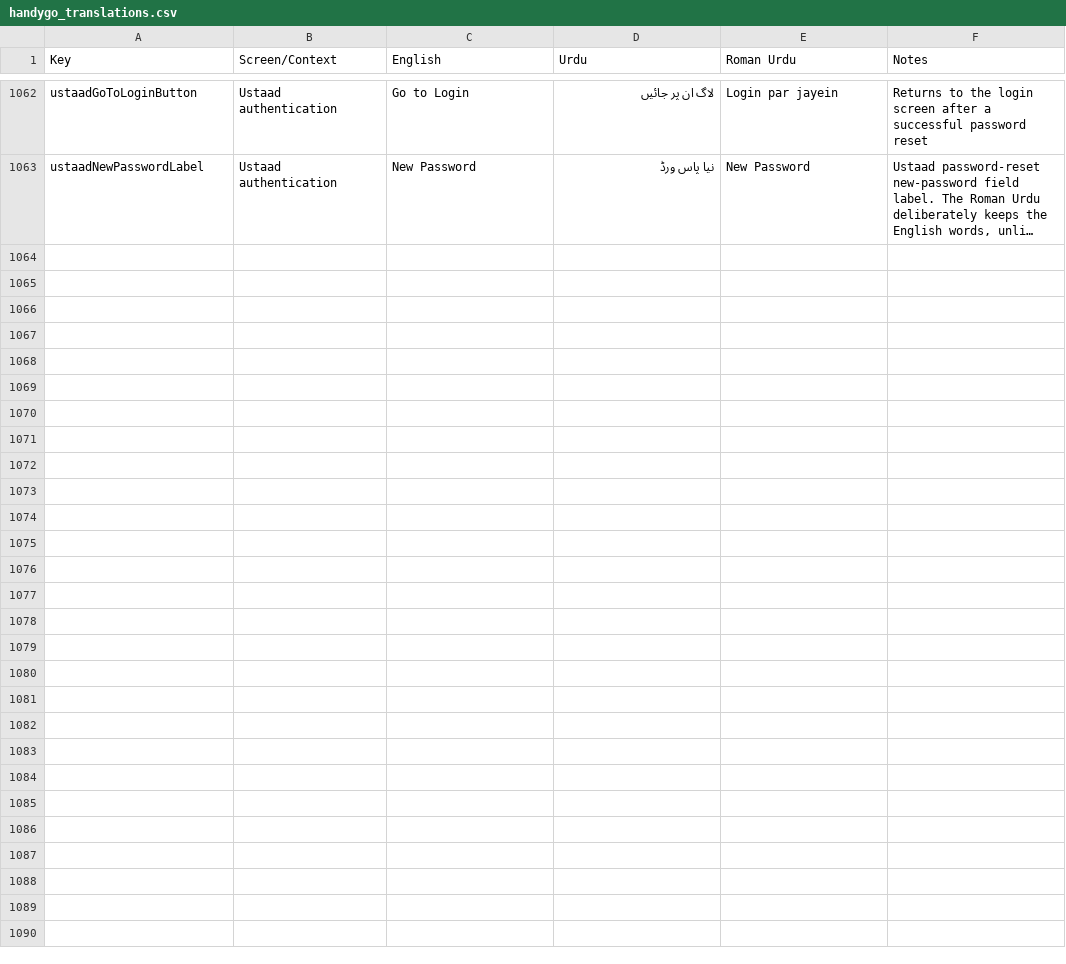
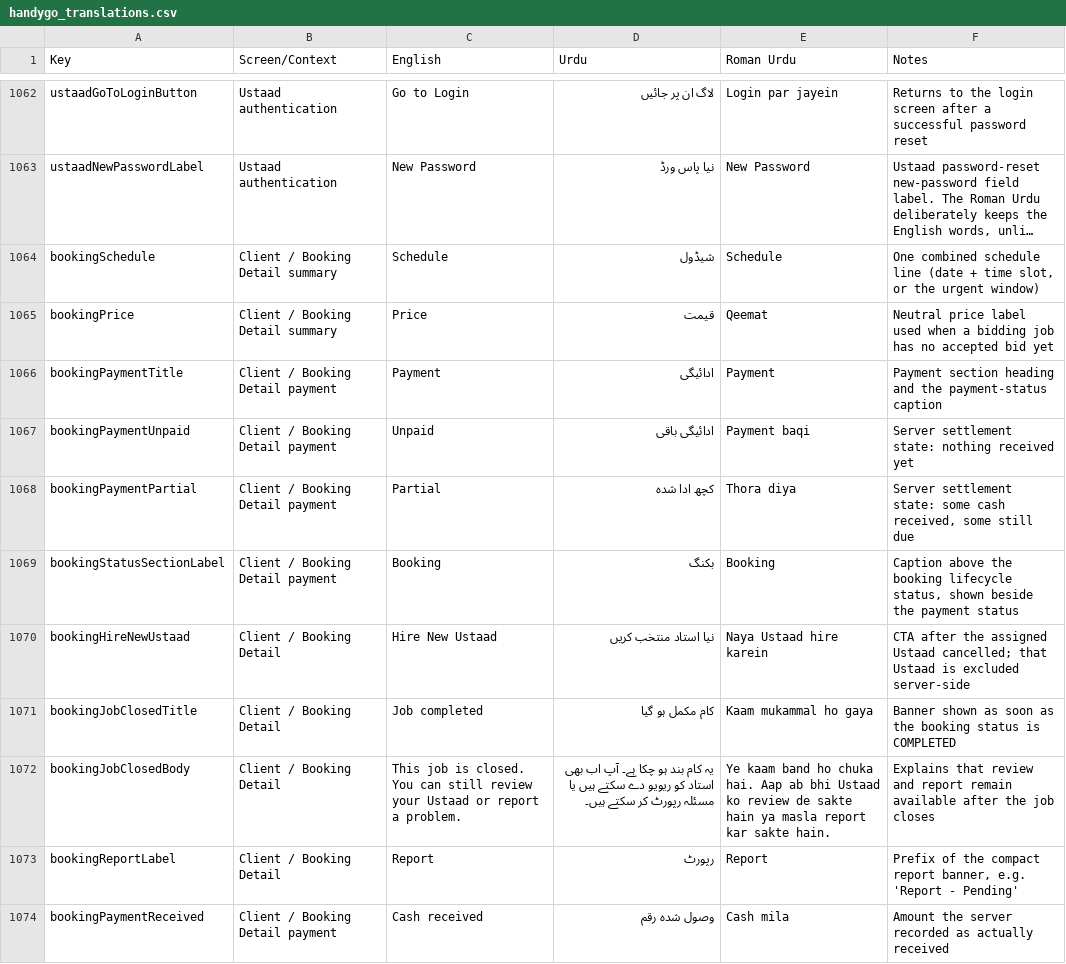
Before and after one commit to Monis-iqbal21/easyrepair, a CSV file: docs/handygo_translations.csv, drawn as a sheet; only a part is shown, gaps mark what is left out; long unchanged cells end in …; the diff covers the shown part only; the diff names each change by its address in the sheet, - before the commit and + after, or states it on an @@ line.

Commit message:
feat(client): redesign booking detail and lane timelines

```diff
--- a/docs/handygo_translations.csv
+++ b/docs/handygo_translations.csv
+row 1064: bookingSchedule | Client / Booking Detail summary | Schedule | شیڈول | Schedule | One combined schedule line (date + time slot, or the urgent window)
+row 1065: bookingPrice | Client / Booking Detail summary | Price | قیمت | Qeemat | Neutral price label used when a bidding job has no accepted bid yet
+row 1066: bookingPaymentTitle | Client / Booking Detail payment | Payment | ادائیگی | Payment | Payment section heading and the payment-status caption
+row 1067: bookingPaymentUnpaid | Client / Booking Detail payment | Unpaid | ادائیگی باقی | Payment baqi | Server settlement state: nothing received yet
+row 1068: bookingPaymentPartial | Client / Booking Detail payment | Partial | کچھ ادا شدہ | Thora diya | Server settlement state: some cash received, some still due
+row 1069: bookingStatusSectionLabel | Client / Booking Detail payment | Booking | بکنگ | Booking | Caption above the booking lifecycle status, shown beside the payment status
+row 1070: bookingHireNewUstaad | Client / Booking Detail | Hire New Ustaad | نیا استاد منتخب کریں | Naya Ustaad hire karein | CTA after the assigned Ustaad cancelled; that Ustaad is excluded server-side
+row 1071: bookingJobClosedTitle | Client / Booking Detail | Job completed | کام مکمل ہو گیا | Kaam mukammal ho gaya | Banner shown as soon as the booking status is COMPLETED
+row 1072: bookingJobClosedBody | Client / Booking Detail | This job is closed. You can still review your Ustaad or report a problem. | یہ کام بند ہو چکا ہے۔ آپ اب بھی استاد کو ریویو دے سکتے ہیں یا مسئلہ رپورٹ کر سکتے ہیں۔ | Ye kaam band ho chuka hai. Aap ab bhi Ustaad ko review de sakte hain ya masla report kar sakte hain. | Explains that review and report remain available after the job closes
+row 1073: bookingReportLabel | Client / Booking Detail | Report | رپورٹ | Report | Prefix of the compact report banner, e.g. 'Report - Pending'
+row 1074: bookingPaymentReceived | Client / Booking Detail payment | Cash received | وصول شدہ رقم | Cash mila | Amount the server recorded as actually received
```
Also changed, not shown: 11 added rows elsewhere in this file, 28 other files.
